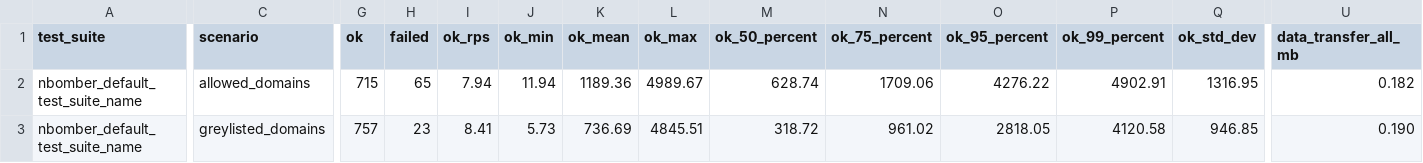
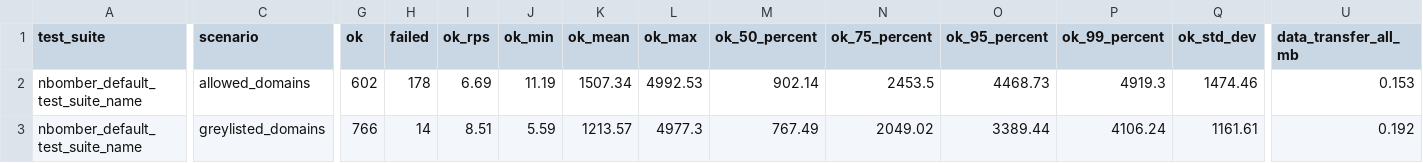
Before and after one commit to razzzenya/RequestsMonitoringMiddleware, a CSV file: reports/load_test_report.csv, drawn as a sheet; only a part is shown, gaps mark what is left out; the diff covers the shown part only; the diff names each change by its address in the sheet, - before the commit and + after, or states it on an @@ line.

```diff
--- a/reports/load_test_report.csv
+++ b/reports/load_test_report.csv
-G2 (ok): 715
+G2 (ok): 602
-H2 (failed): 65
+H2 (failed): 178
-I2 (ok_rps): 7.94
+I2 (ok_rps): 6.69
-J2 (ok_min): 11.94
+J2 (ok_min): 11.19
-K2 (ok_mean): 1189.36
+K2 (ok_mean): 1507.34
-L2 (ok_max): 4989.67
+L2 (ok_max): 4992.53
-M2 (ok_50_percent): 628.74
+M2 (ok_50_percent): 902.14
-N2 (ok_75_percent): 1709.06
+N2 (ok_75_percent): 2453.5
-O2 (ok_95_percent): 4276.22
+O2 (ok_95_percent): 4468.73
-P2 (ok_99_percent): 4902.91
+P2 (ok_99_percent): 4919.3
-Q2 (ok_std_dev): 1316.95
+Q2 (ok_std_dev): 1474.46
-U2 (data_transfer_all_mb): 0.182
+U2 (data_transfer_all_mb): 0.153
-G3 (ok): 757
+G3 (ok): 766
-H3 (failed): 23
+H3 (failed): 14
-I3 (ok_rps): 8.41
+I3 (ok_rps): 8.51
-J3 (ok_min): 5.73
+J3 (ok_min): 5.59
-K3 (ok_mean): 736.69
+K3 (ok_mean): 1213.57
-L3 (ok_max): 4845.51
+L3 (ok_max): 4977.3
-M3 (ok_50_percent): 318.72
+M3 (ok_50_percent): 767.49
-N3 (ok_75_percent): 961.02
+N3 (ok_75_percent): 2049.02
-O3 (ok_95_percent): 2818.05
+O3 (ok_95_percent): 3389.44
-P3 (ok_99_percent): 4120.58
+P3 (ok_99_percent): 4106.24
-Q3 (ok_std_dev): 946.85
+Q3 (ok_std_dev): 1161.61
-U3 (data_transfer_all_mb): 0.190
+U3 (data_transfer_all_mb): 0.192
```
Also changed, not shown: 31 edited cells elsewhere in this file, 9 other files.
